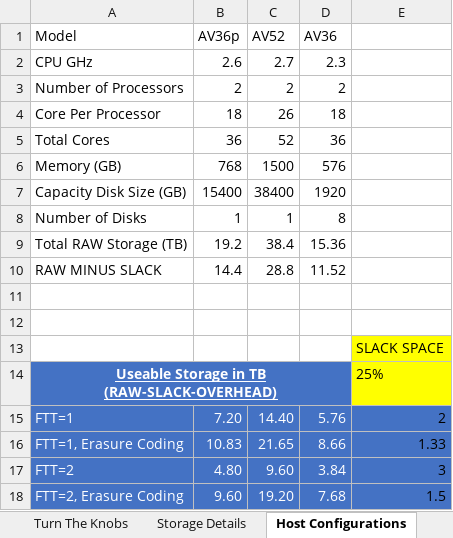
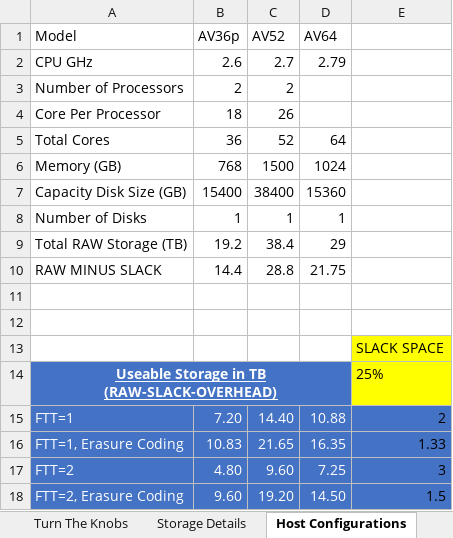
Before and after one commit to Trevor-Davis/Azure-VMware-Solution, an Excel workbook: AVS-Sizer/sizer.xlsm, sheet Host Configurations, drawn as a sheet; values as stored, in another font and other column widths than the file's, no borders; the diff names each change by its address in the sheet, - before the commit and + after, or states it on an @@ line.

```diff
--- a/AVS-Sizer/sizer.xlsm (sheet Host Configurations)
+++ b/AVS-Sizer/sizer.xlsm (sheet Host Configurations)
-D1: AV36
+D1: AV64
-D2 (AV64): 2.3
+D2 (AV64): 2.79
-D3 (AV64): 2
+D3 (AV64): (empty)
-D4 (AV64): 18
+D4 (AV64): (empty)
-D5 (AV64): 36
+D5 (AV64): 64
-D6 (AV64): 576
+D6 (AV64): 1024
-D7 (AV64): 1920
+D7 (AV64): 15360
-D8 (AV64): 8
+D8 (AV64): 1
-D9 (AV64): 15.36
+D9 (AV64): 29
-D10 (AV64): 11.52
+D10 (AV64): 21.75
-D15 (AV64): 5.76
+D15 (AV64): 10.88
-D16 (AV64): 8.66
+D16 (AV64): 16.35
-D17 (AV64): 3.84
+D17 (AV64): 7.25
-D18 (AV64): 7.68
+D18 (AV64): 14.50
```
Also changed, not shown: sheet Turn The Knobs, charts or pictures, 25 other files.
